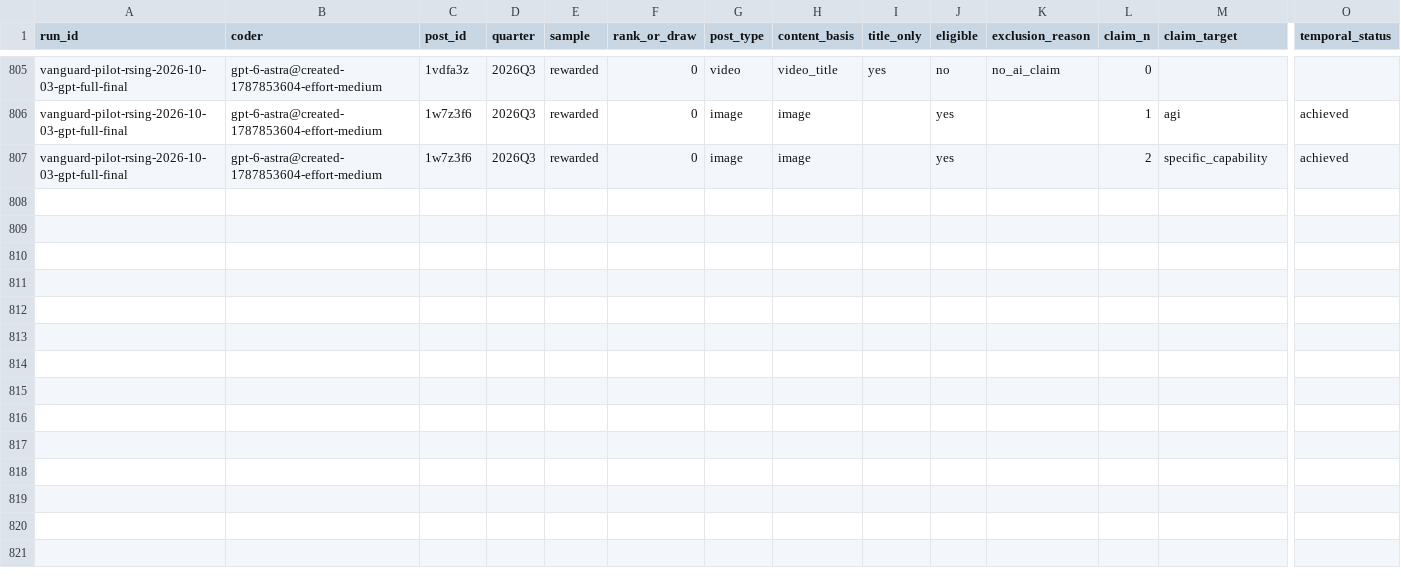
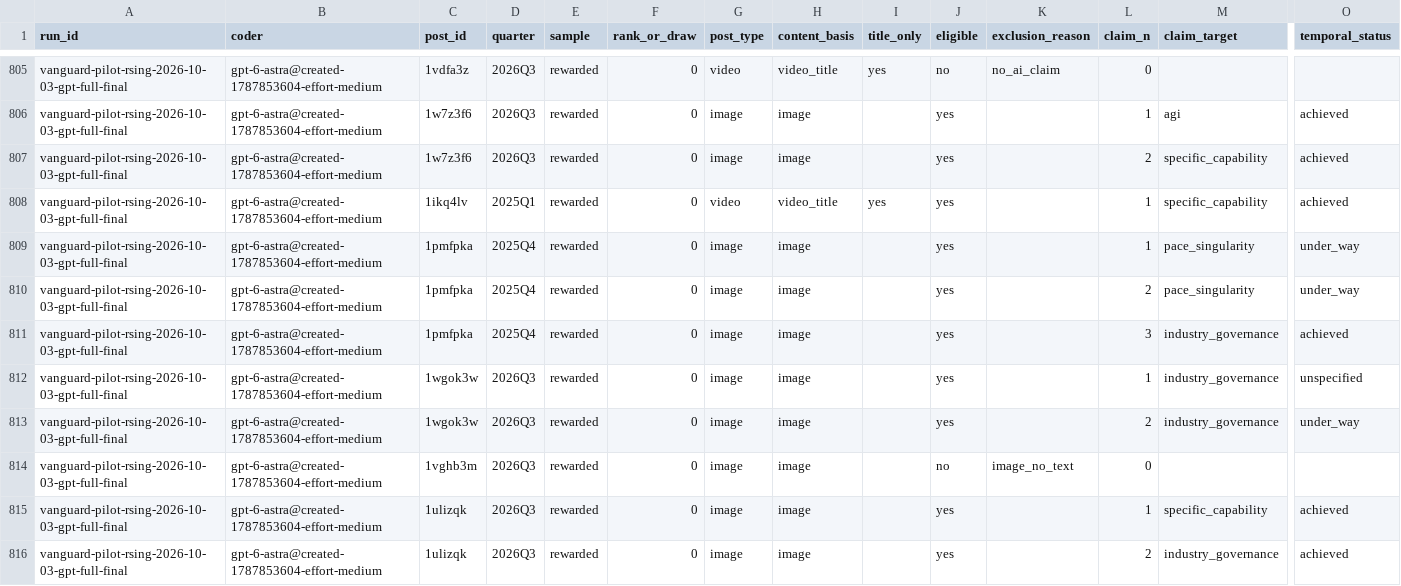
Before and after one commit to jfredson/agi-zeitgeist, a CSV file: data/vanguard/r-singularity-pilot-codes-gpt-full-final.csv, drawn as a sheet; only a part is shown, gaps mark what is left out; rows hold the shown columns only; the diff names each change by its address in the sheet, - before the commit and + after, or states it on an @@ line.

```diff
--- a/data/vanguard/r-singularity-pilot-codes-gpt-full-final.csv
+++ b/data/vanguard/r-singularity-pilot-codes-gpt-full-final.csv
+row 808: vanguard-pilot-rsing-2026-10-03-gpt-full-final | gpt-6-astra@created-1787853604-effort-medium | 1ikq4lv | 2025Q1 | rewarded | 0 | video | video_title | yes | yes |  | 1 | specific_capability | achieved
+row 809: vanguard-pilot-rsing-2026-10-03-gpt-full-final | gpt-6-astra@created-1787853604-effort-medium | 1pmfpka | 2025Q4 | rewarded | 0 | image | image |  | yes |  | 1 | pace_singularity | under_way
+row 810: vanguard-pilot-rsing-2026-10-03-gpt-full-final | gpt-6-astra@created-1787853604-effort-medium | 1pmfpka | 2025Q4 | rewarded | 0 | image | image |  | yes |  | 2 | pace_singularity | under_way
+row 811: vanguard-pilot-rsing-2026-10-03-gpt-full-final | gpt-6-astra@created-1787853604-effort-medium | 1pmfpka | 2025Q4 | rewarded | 0 | image | image |  | yes |  | 3 | industry_governance | achieved
+row 812: vanguard-pilot-rsing-2026-10-03-gpt-full-final | gpt-6-astra@created-1787853604-effort-medium | 1wgok3w | 2026Q3 | rewarded | 0 | image | image |  | yes |  | 1 | industry_governance | unspecified
+row 813: vanguard-pilot-rsing-2026-10-03-gpt-full-final | gpt-6-astra@created-1787853604-effort-medium | 1wgok3w | 2026Q3 | rewarded | 0 | image | image |  | yes |  | 2 | industry_governance | under_way
+row 814: vanguard-pilot-rsing-2026-10-03-gpt-full-final | gpt-6-astra@created-1787853604-effort-medium | 1vghb3m | 2026Q3 | rewarded | 0 | image | image |  | no | image_no_text | 0
+row 815: vanguard-pilot-rsing-2026-10-03-gpt-full-final | gpt-6-astra@created-1787853604-effort-medium | 1ulizqk | 2026Q3 | rewarded | 0 | image | image |  | yes |  | 1 | specific_capability | achieved
+row 816: vanguard-pilot-rsing-2026-10-03-gpt-full-final | gpt-6-astra@created-1787853604-effort-medium | 1ulizqk | 2026Q3 | rewarded | 0 | image | image |  | yes |  | 2 | industry_governance | achieved
```
Also changed, not shown: data/vanguard/full-run-posts.csv, data/vanguard/r-singularity-pilot-codes-claude-full-final.csv, 8 other files.
